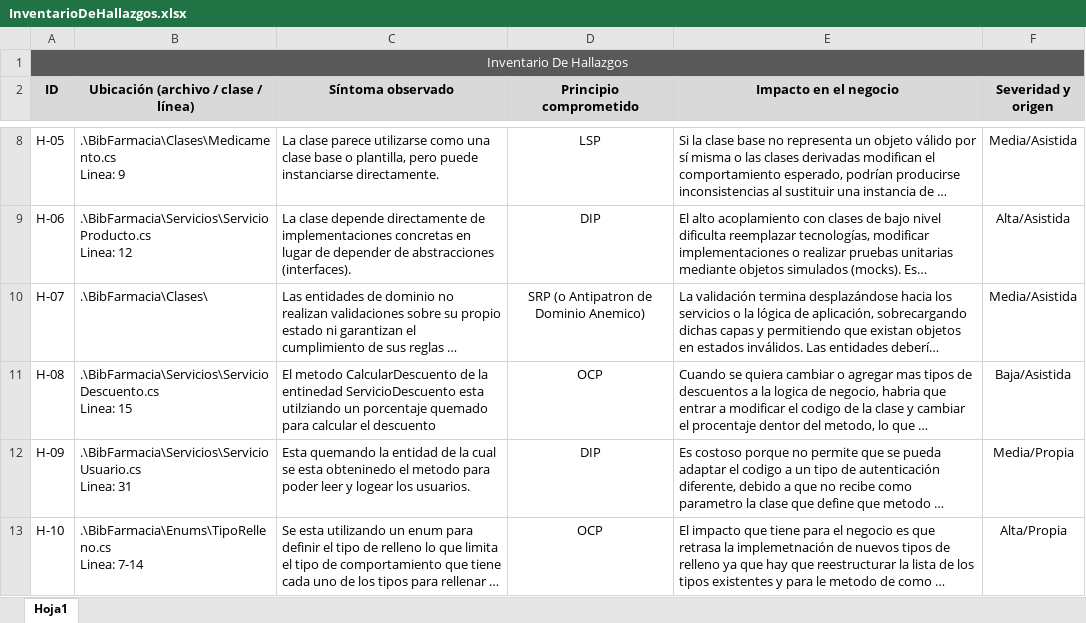
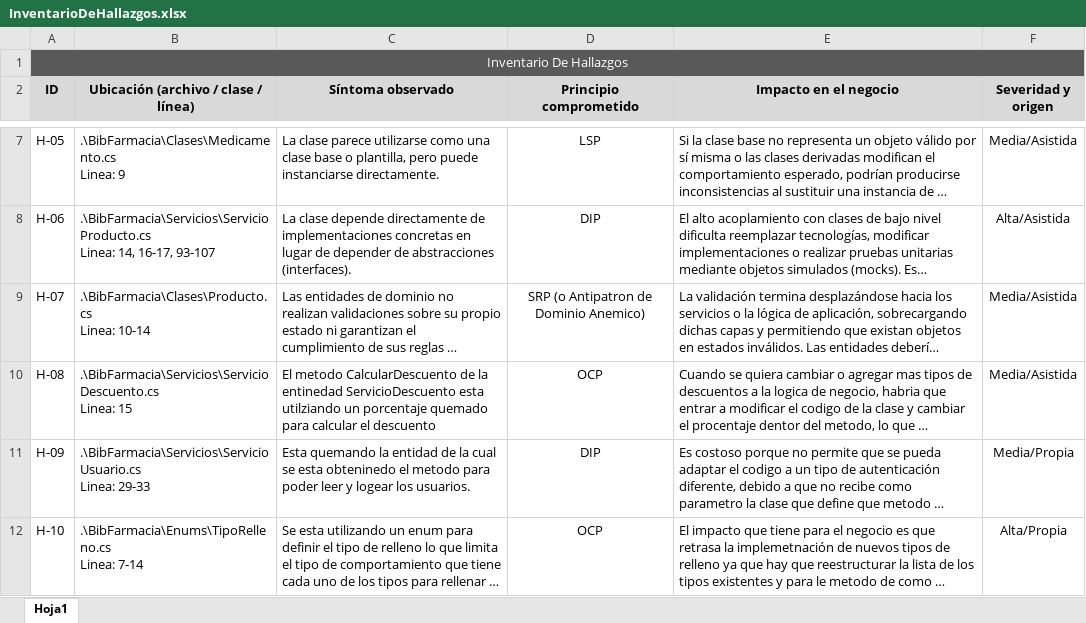
Before and after one commit to sebastian-quiceno/Evaluacion1_Farmacia, an Excel workbook: InventarioDeHallazgos.xlsx, sheet Hoja1, drawn as a sheet; only a part is shown, gaps mark what is left out; long unchanged cells end in …; values as stored, in another font and other column widths than the file's, no borders; addresses are those after the commit; ↵ is a line break in a cell; the diff covers the shown part only; the diff names each change by its address in the sheet, - before the commit and + after, or states it on an @@ line.

Commit message:
Arreglo de inventario de hallazgos

```diff
--- a/InventarioDeHallazgos.xlsx (sheet Hoja1)
+++ b/InventarioDeHallazgos.xlsx (sheet Hoja1)
-B8: .\BibFarmacia\Servicios\ServicioProducto.cs ↵ Linea: 12
+B8: .\BibFarmacia\Servicios\ServicioProducto.cs ↵ Linea: 14, 16-17, 93-107
-B9: .\BibFarmacia\Clases\
+B9: .\BibFarmacia\Clases\Producto.cs ↵ Linea: 10-14
-F10 (Severidad y origen): Baja/Asistida
+F10 (Severidad y origen): Media/Asistida
-B11: .\BibFarmacia\Servicios\ServicioUsuario.cs ↵ Linea: 31
+B11: .\BibFarmacia\Servicios\ServicioUsuario.cs ↵ Linea: 29-33
```
Also changed, not shown: 1 added row, 1 removed row and 2 edited cells elsewhere in this sheet.
